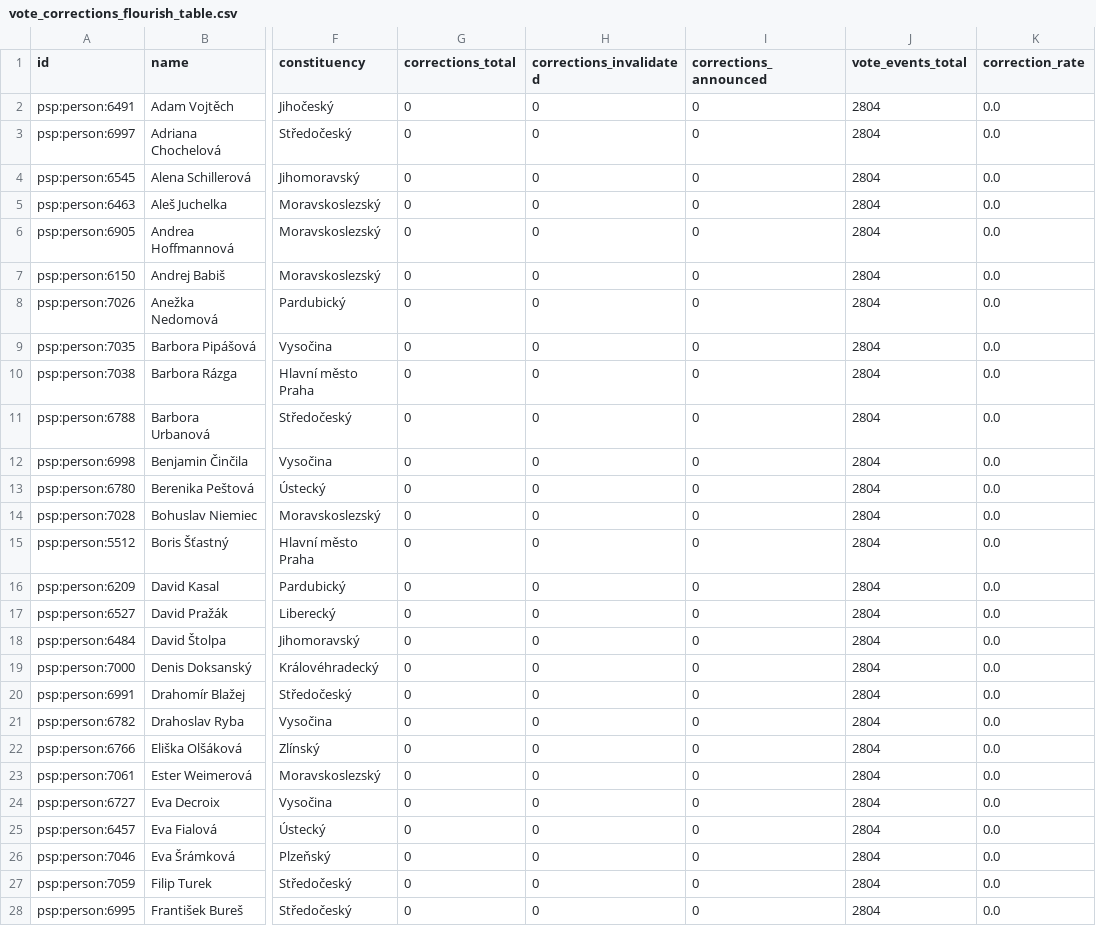
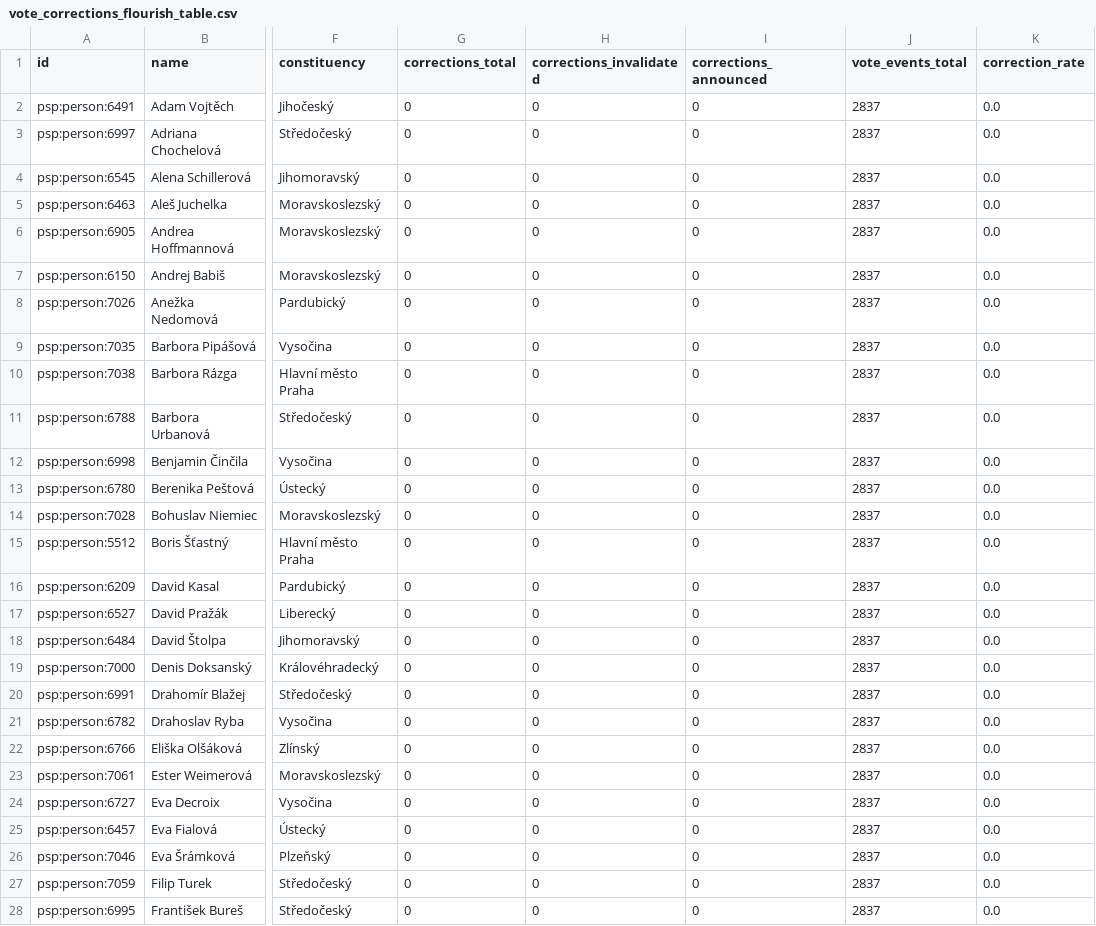
Before and after one commit to michalskop/cz-psp-data-2025-202x, a CSV file: analyses/vote-corrections/outputs/vote_corrections_flourish_table.csv, drawn as a sheet; only a part is shown, gaps mark what is left out; the diff covers the shown part only; the diff names each change by its address in the sheet, - before the commit and + after, or states it on an @@ line.

```diff
--- a/analyses/vote-corrections/outputs/vote_corrections_flourish_table.csv
+++ b/analyses/vote-corrections/outputs/vote_corrections_flourish_table.csv
-J2:J28 (vote_events_total): 2804
+J2:J28 (vote_events_total): 2837
```
Also changed, not shown: 173 edited cells elsewhere in this file, analyses/attendance/outputs/attendance_flourish_table.csv, analyses/govity/outputs/govity_flourish_table.csv, 15 other files.
